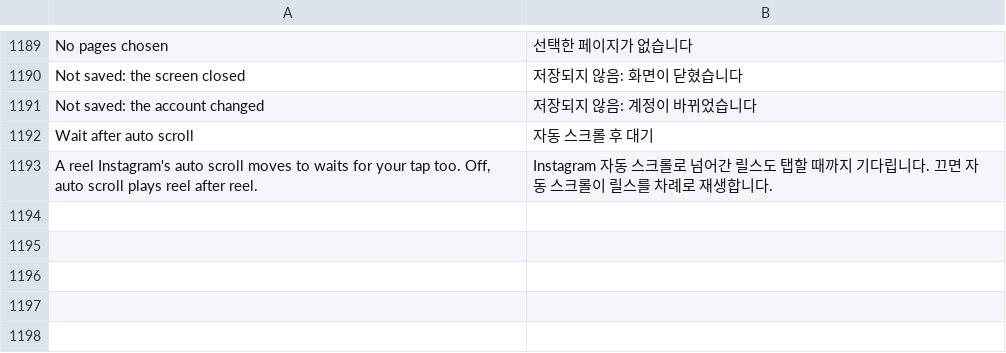
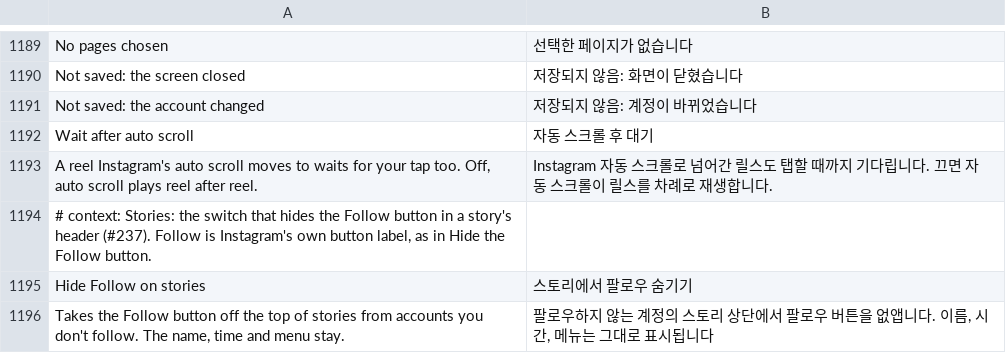
Before and after one commit to Aholicknight/HushGram, a TSV file: extensions/shared/library/src/main/l10n/ko.tsv, drawn as a sheet; only a part is shown, gaps mark what is left out; the diff names each change by its address in the sheet, - before the commit and + after, or states it on an @@ line.

Commit message:
feat(stories): hide Follow on stories from accounts you don't follow
Since a server flag went away, the story viewer's header shows a Follow
button beside More actions for accounts you don't follow. The new Hide
Follow on stories patch takes it off. It's in the default selection with
its switch off, under Stories.

The patch hooks the story item binder's toolbar bind (the one static
method holding ReelViewerItemBinder.bindToolbarViews), handing the view
holder to StoryFollowButton.bind through one borrowed local. When View
stories anonymously's hook already opens that method, this one goes right
after it, otherwise first, so either patch order ends with that hook
first, then this one, then Instagram's code. The item view stub reads the
view holder base's item view field, found by the same lookup View stories
anonymously uses, now internal and naming the calling patch in its
refusals.

The extension gives the header's reel_header_extras_container row one
pre-draw listener while it's attached. With the switch on it sets the
reel_header_unconnected_follow_button_stub view GONE before the frame
that would show it, so the row closes up with no gap. It never touches a
ViewStub and never taps anything. Each bind first puts back what it hid,
so Instagram's own bind decides; with the switch off or HushGram paused
the next bind leaves Instagram's button and drops the listener. A switch
that was never on costs one check per bind.

New tests: HideStoryFollowHookTest (patches; hook placement alone and
beside View stories anonymously in both orders, refusals, the declared
451 fixture and other builds), StoryFollowButtonTest and
StoryFollowSettingsTest (Robolectric, sdk 28 and 37). DefaultCatalogTest
and NeutralDefaultsSettingsTest changed only because the reviewed patch
list and the off-to-start switch list grew by this patch.

Also: the switch's title and summary in all seven translations, the
patches-list.json entry, a once-call rule in
scripts/injected-mutation-contracts.txt, both new Robolectric classes in
verifyAndroidBoundaries, the README table row and counts, and the
CHANGELOG bullet.

Refs #237

```diff
--- a/extensions/shared/library/src/main/l10n/ko.tsv
+++ b/extensions/shared/library/src/main/l10n/ko.tsv
+row 1194: # context: Stories: the switch that hides the Follow button in a story's header (#237). Follow is Instagram's own button label, as in Hide the Follow button.
+row 1195: Hide Follow on stories | 스토리에서 팔로우 숨기기
+row 1196: Takes the Follow button off the top of stories from accounts you don't follow. The name, time and menu stay. | 팔로우하지 않는 계정의 스토리 상단에서 팔로우 버튼을 없앱니다. 이름, 시간, 메뉴는 그대로 표시됩니다
```
Also changed, not shown: extensions/shared/library/src/main/l10n/de.tsv, extensions/shared/library/src/main/l10n/es.tsv, 23 other files.
